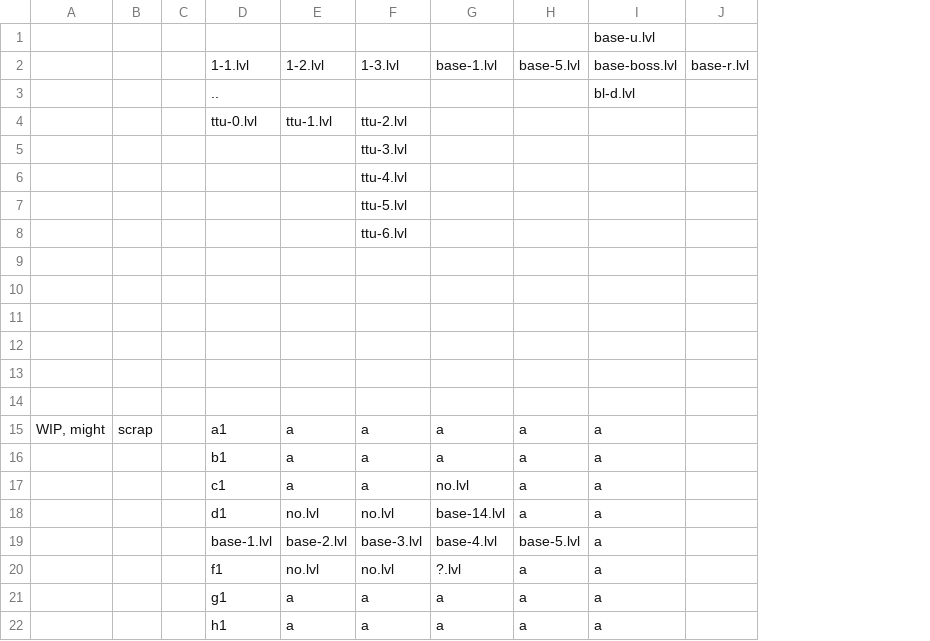
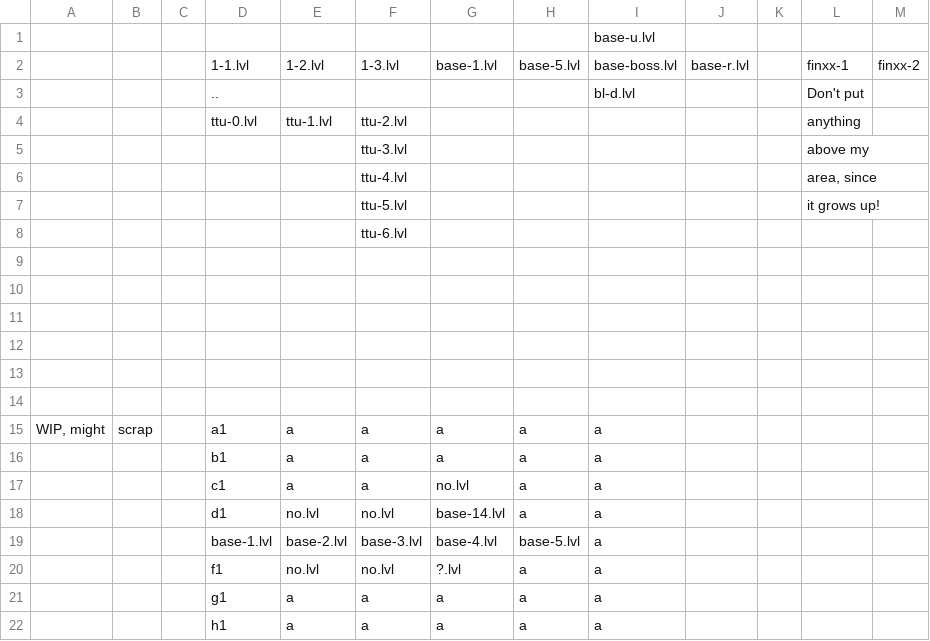
Before and after one commit to v3slimeman/Anni7, a CSV file: data/map.csv, drawn as a sheet; the diff names each change by its address in the sheet, - before the commit and + after, or states it on an @@ line.

```diff
--- a/data/map.csv
+++ b/data/map.csv
+column K, empty
+column L, rows 2-7: finxx-1 | Don't put | anything | above my | area, since | it grows up!
+column M, row 2: finxx-2
```
Also changed, not shown: 7 other files.
